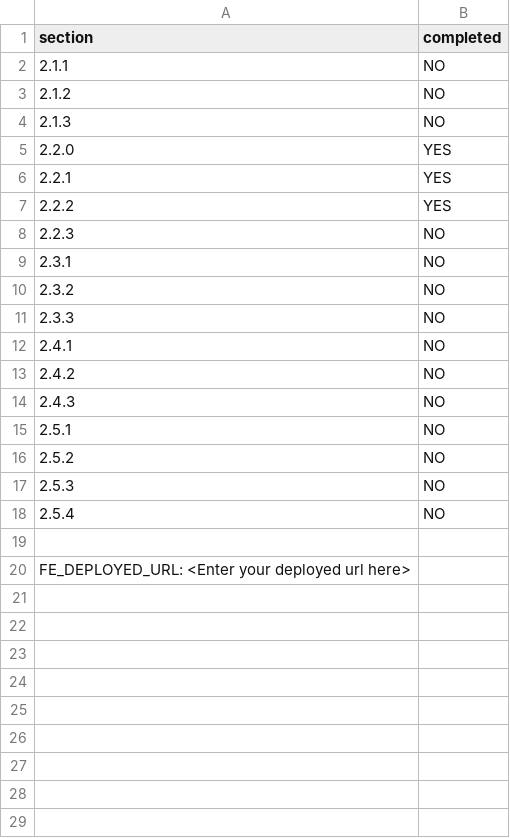
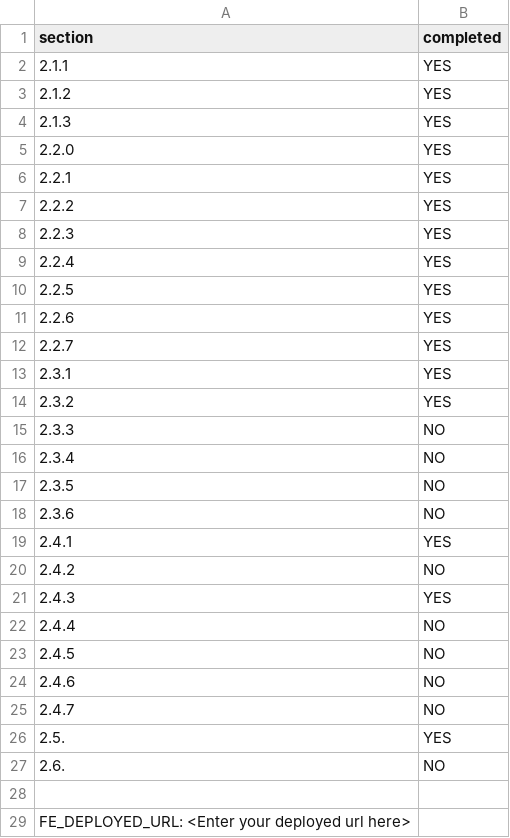
Before and after one commit to ammu393/Presto-6080, a CSV file: progress.csv, drawn as a sheet.

```diff
--- a/progress.csv
+++ b/progress.csv
@@ -1,5 +1,5 @@
 section,completed
-2.1.1,NO
-2.1.2,NO
-2.1.3,NO
+2.1.1,YES
+2.1.2,YES
+2.1.3,YES
 2.2.0,YES
@@ -7,13 +7,22 @@ section,completed
 2.2.2,YES
-2.2.3,NO
-2.3.1,NO
-2.3.2,NO
+2.2.3,YES
+2.2.4,YES
+2.2.5,YES
+2.2.6,YES
+2.2.7,YES
+2.3.1,YES
+2.3.2,YES
 2.3.3,NO
-2.4.1,NO
+2.3.4,NO
+2.3.5,NO
+2.3.6,NO
+2.4.1,YES
 2.4.2,NO
-2.4.3,NO
-2.5.1,NO
-2.5.2,NO
-2.5.3,NO
-2.5.4,NO
+2.4.3,YES
+2.4.4,NO
+2.4.5,NO
+2.4.6,NO
+2.4.7,NO
+2.5.,YES
+2.6.,NO
 
```
Also changed, not shown: 10 other files.
